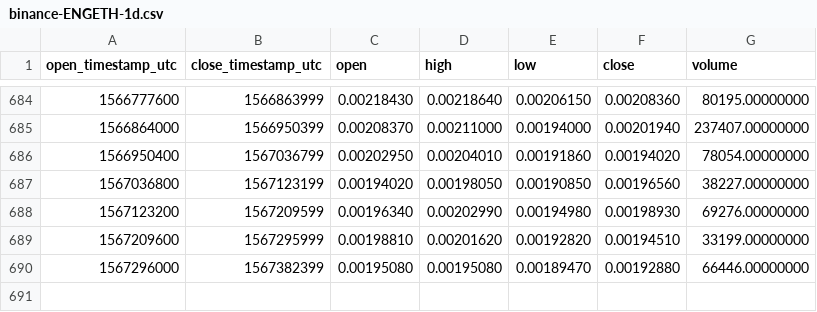
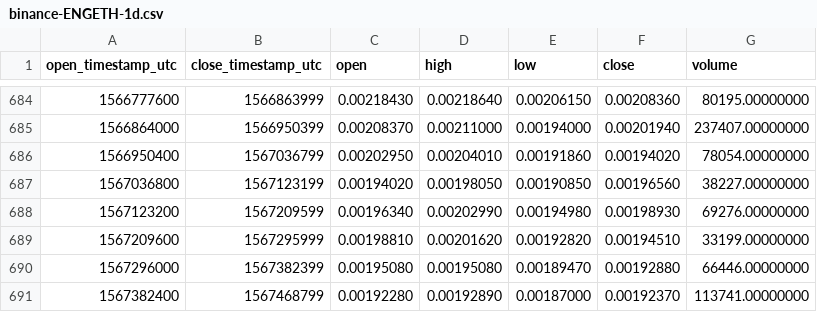
Before and after one commit to cryptobigbro/binance-ENGETH, a CSV file: binance-ENGETH-1d.csv, drawn as a sheet; only a part is shown, gaps mark what is left out; the diff names each change by its address in the sheet, - before the commit and + after, or states it on an @@ line.

Commit message:
Update OHLCV data.

```diff
--- a/binance-ENGETH-1d.csv
+++ b/binance-ENGETH-1d.csv
+row 691: 1567382400 | 1567468799 | 0.00192280 | 0.00192890 | 0.00187000 | 0.00192370 | 113741.00000000
```
Also changed, not shown: 1 other file.
